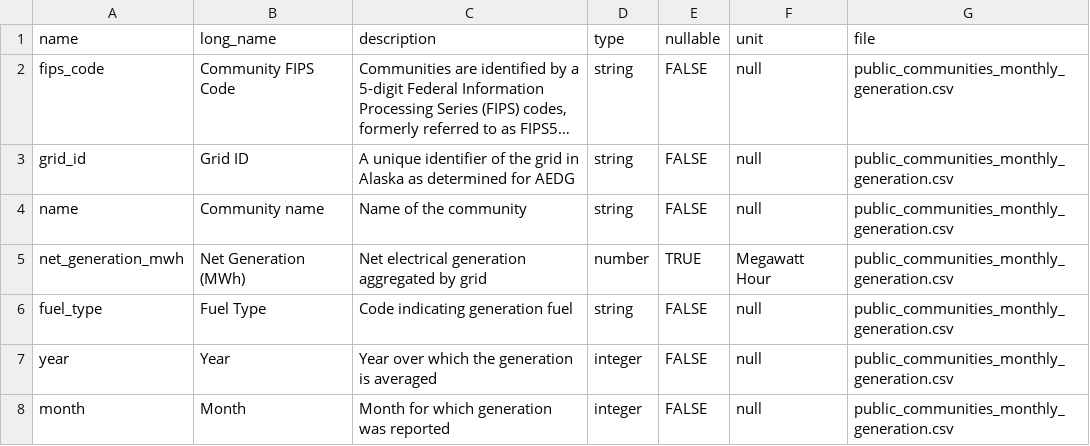
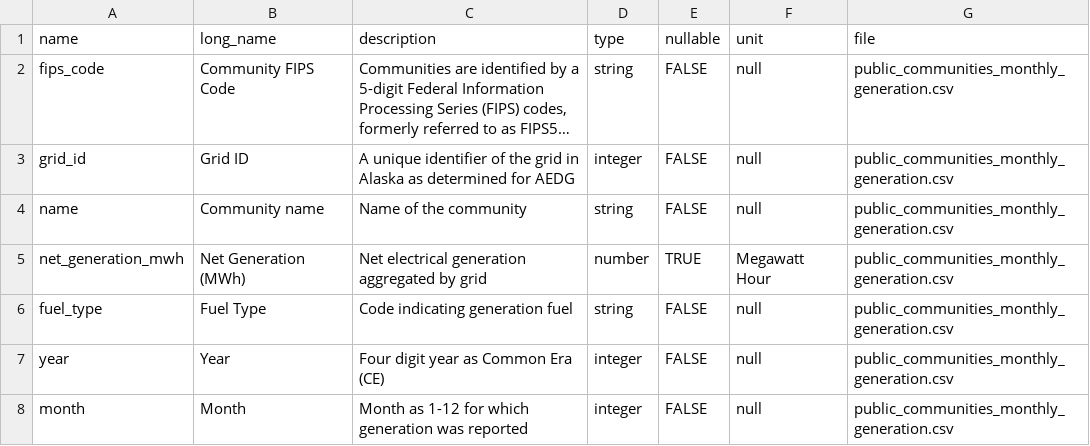
Before and after one commit to acep-aedg/aedg-metadata, a CSV file: src/registry/fields.csv, drawn as a sheet; long unchanged cells end in …; the diff names each change by its address in the sheet, - before the commit and + after, or states it on an @@ line.

```diff
--- a/src/registry/fields.csv
+++ b/src/registry/fields.csv
-D3 (type): string
+D3 (type): integer
-C7 (description): Year over which the generation is averaged
+C7 (description): Four digit year as Common Era (CE)
-C8 (description): Month for which generation was reported
+C8 (description): Month as 1-12 for which generation was reported
```
Also changed, not shown: src/registry/public_data_dictionary.csv, 4 other files.
